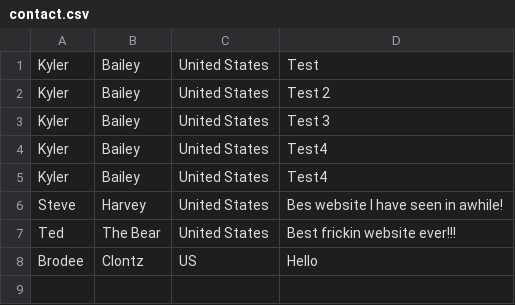
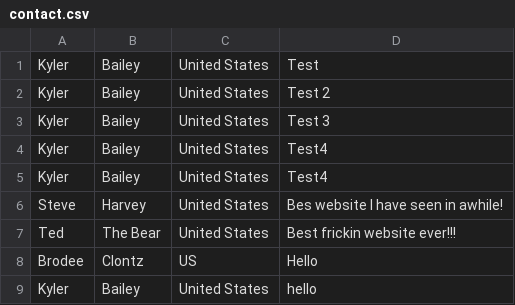
Before and after one commit to brodeeC/CarInfo, a CSV file: CarInfo/app/CSV/contact.csv, drawn as a sheet; the diff names each change by its address in the sheet, - before the commit and + after, or states it on an @@ line.

Commit message:
Update to CSV

```diff
--- a/CarInfo/app/CSV/contact.csv
+++ b/CarInfo/app/CSV/contact.csv
+row 9: Kyler | Bailey | United States | hello
```
